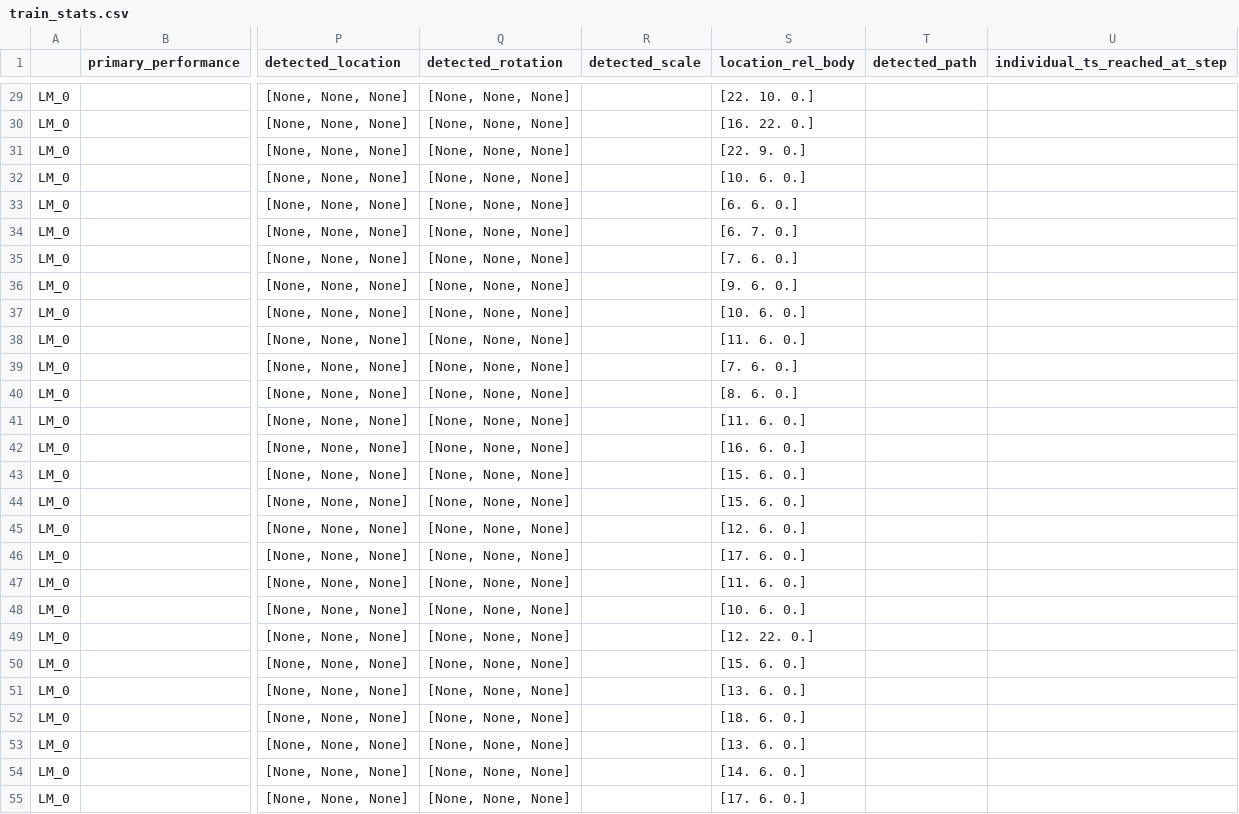
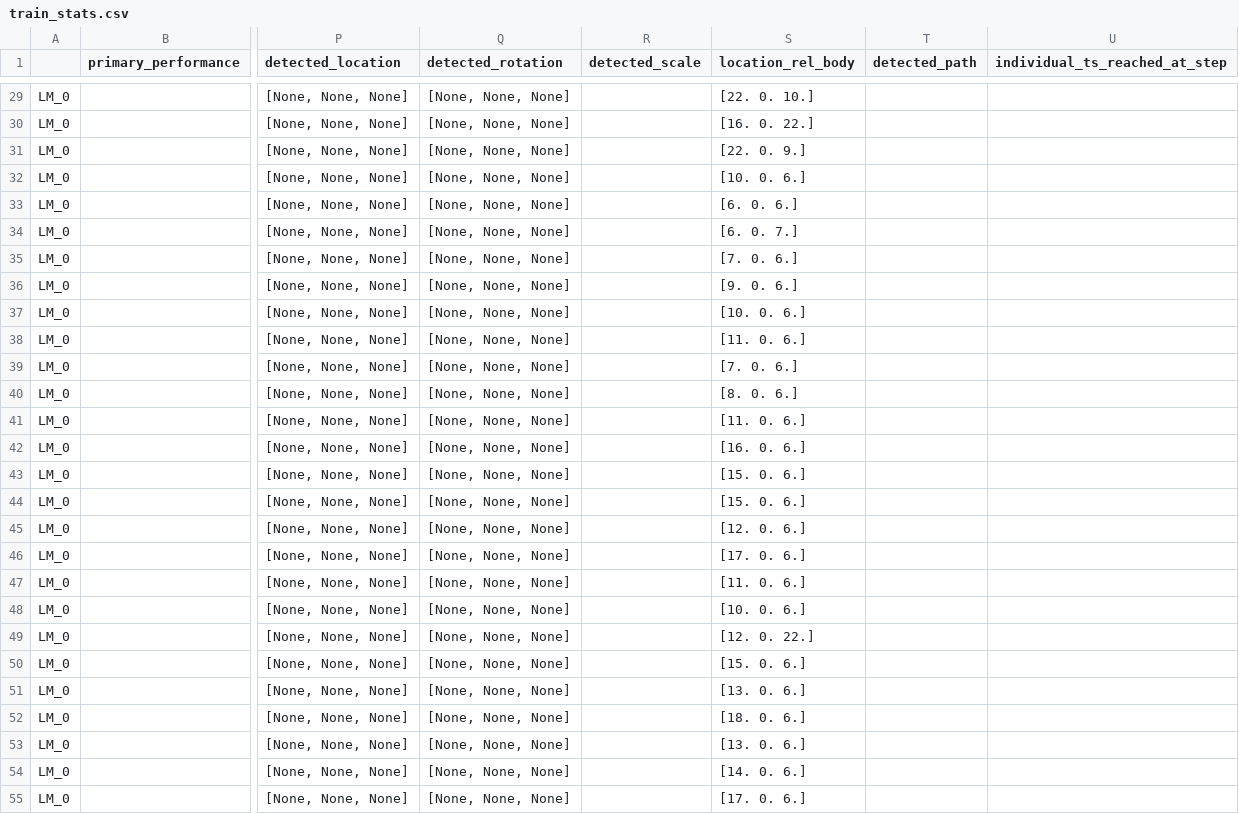
Before and after one commit to skj9865/tbp.monty, a CSV file: benchmarks/mnist/log/mnist_training/pretrained/train_stats.csv, drawn as a sheet; only a part is shown, gaps mark what is left out; the diff covers the shown part only; the diff names each change by its address in the sheet, - before the commit and + after, or states it on an @@ line.

```diff
--- a/benchmarks/mnist/log/mnist_training/pretrained/train_stats.csv
+++ b/benchmarks/mnist/log/mnist_training/pretrained/train_stats.csv
-S29 (location_rel_body): [22. 10. 0.]
+S29 (location_rel_body): [22. 0. 10.]
-S30 (location_rel_body): [16. 22. 0.]
+S30 (location_rel_body): [16. 0. 22.]
-S31 (location_rel_body): [22. 9. 0.]
+S31 (location_rel_body): [22. 0. 9.]
-S32 (location_rel_body): [10. 6. 0.]
+S32 (location_rel_body): [10. 0. 6.]
-S33 (location_rel_body): [6. 6. 0.]
+S33 (location_rel_body): [6. 0. 6.]
-S34 (location_rel_body): [6. 7. 0.]
+S34 (location_rel_body): [6. 0. 7.]
-S35 (location_rel_body): [7. 6. 0.]
+S35 (location_rel_body): [7. 0. 6.]
-S36 (location_rel_body): [9. 6. 0.]
+S36 (location_rel_body): [9. 0. 6.]
-S37 (location_rel_body): [10. 6. 0.]
+S37 (location_rel_body): [10. 0. 6.]
-S38 (location_rel_body): [11. 6. 0.]
+S38 (location_rel_body): [11. 0. 6.]
-S39 (location_rel_body): [7. 6. 0.]
+S39 (location_rel_body): [7. 0. 6.]
-S40 (location_rel_body): [8. 6. 0.]
+S40 (location_rel_body): [8. 0. 6.]
-S41 (location_rel_body): [11. 6. 0.]
+S41 (location_rel_body): [11. 0. 6.]
-S42 (location_rel_body): [16. 6. 0.]
+S42 (location_rel_body): [16. 0. 6.]
-S43:S44 (location_rel_body): [15. 6. 0.]
+S43:S44 (location_rel_body): [15. 0. 6.]
-S45 (location_rel_body): [12. 6. 0.]
+S45 (location_rel_body): [12. 0. 6.]
-S46 (location_rel_body): [17. 6. 0.]
+S46 (location_rel_body): [17. 0. 6.]
-S47 (location_rel_body): [11. 6. 0.]
+S47 (location_rel_body): [11. 0. 6.]
-S48 (location_rel_body): [10. 6. 0.]
+S48 (location_rel_body): [10. 0. 6.]
-S49 (location_rel_body): [12. 22. 0.]
+S49 (location_rel_body): [12. 0. 22.]
-S50 (location_rel_body): [15. 6. 0.]
+S50 (location_rel_body): [15. 0. 6.]
-S51 (location_rel_body): [13. 6. 0.]
+S51 (location_rel_body): [13. 0. 6.]
-S52 (location_rel_body): [18. 6. 0.]
+S52 (location_rel_body): [18. 0. 6.]
-S53 (location_rel_body): [13. 6. 0.]
+S53 (location_rel_body): [13. 0. 6.]
-S54 (location_rel_body): [14. 6. 0.]
+S54 (location_rel_body): [14. 0. 6.]
-S55 (location_rel_body): [17. 6. 0.]
+S55 (location_rel_body): [17. 0. 6.]
```
Also changed, not shown: 73 edited cells elsewhere in this file, 24 other files.
